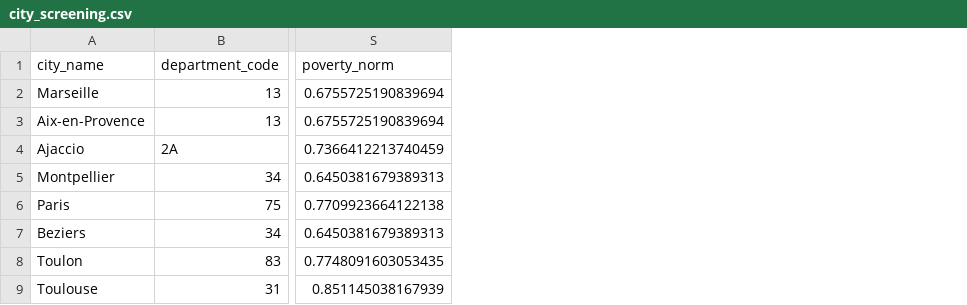
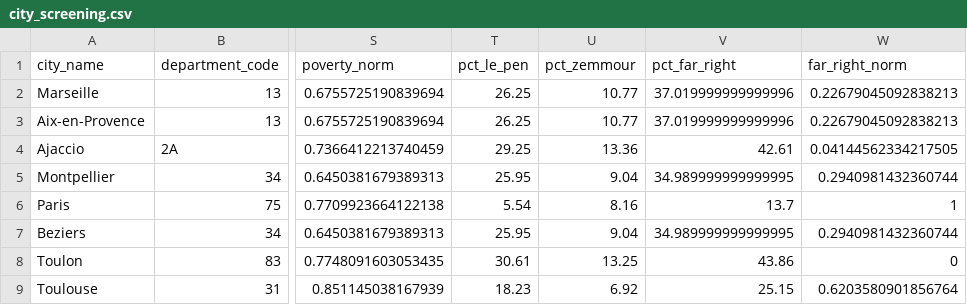
Before and after one commit to solo800/edx_cyop, a CSV file: data/city_screening.csv, drawn as a sheet; only a part is shown, gaps mark what is left out; the diff names each change by its address in the sheet, - before the commit and + after, or states it on an @@ line.

Commit message:
Updating city screening data set with political information and script and region selection project statuses

```diff
--- a/data/city_screening.csv
+++ b/data/city_screening.csv
+column T (pct_le_pen), rows 2-9: 26.25 | 26.25 | 29.25 | 25.95 | 5.54 | 25.95 | 30.61 | 18.23
+column U (pct_zemmour), rows 2-9: 10.77 | 10.77 | 13.36 | 9.04 | 8.16 | 9.04 | 13.25 | 6.92
+column V (pct_far_right), rows 2-9: 37.019999999999996 | 37.019999999999996 | 42.61 | 34.989999999999995 | 13.7 | 34.989999999999995 | 43.86 | 25.15
+column W (far_right_norm), rows 2-9: 0.22679045092838213 | 0.22679045092838213 | 0.04144562334217505 | 0.2940981432360744 | 1 | 0.2940981432360744 | 0 | 0.6203580901856764
```
Also changed, not shown: 3 other files.
